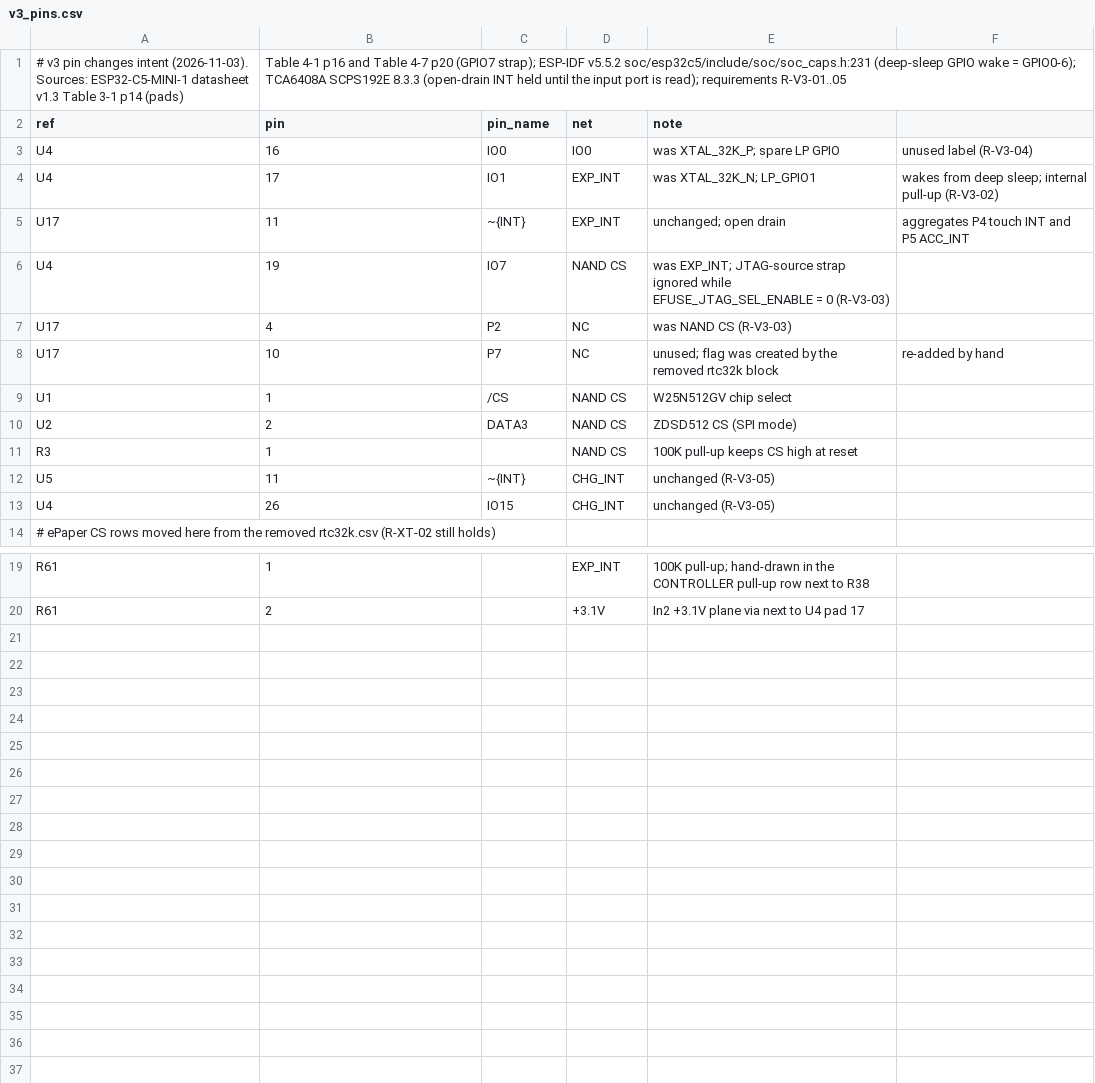
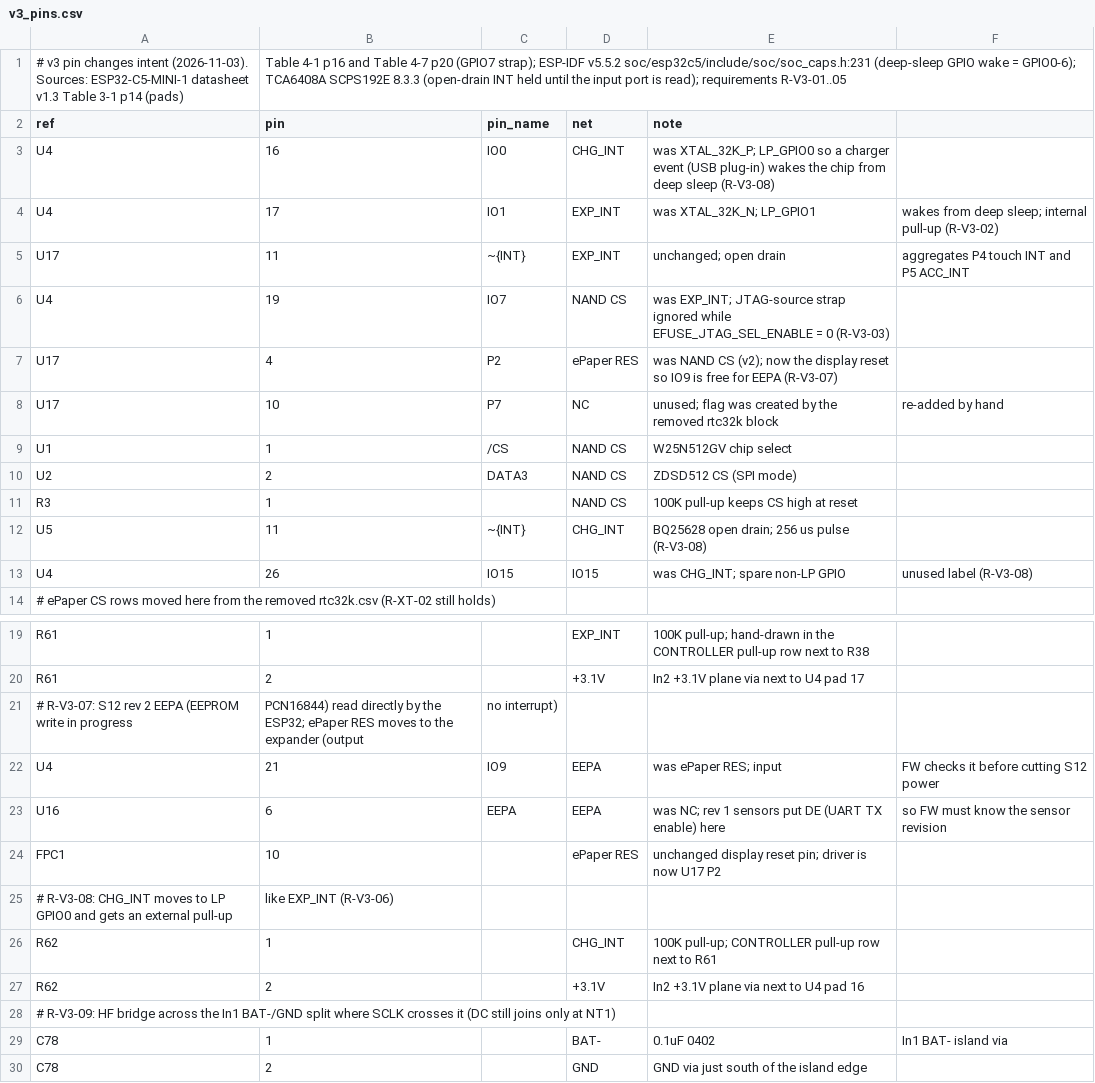
Before and after one commit to Open-Air-Foundation/pcb-go, a CSV file: design/airgradient-go-main/connections/v3_pins.csv, drawn as a sheet; only a part is shown, gaps mark what is left out.

Commit message:
v3 ECO: EEPA on IO9, CHG_INT on IO0, C78 bridge, SCLK series R, R52 moved
Schematic
- R-V3-07: S12 EEPA to U4 IO9; ePaper RES moves to expander P2
- R-V3-08: CHG_INT to U4 IO0 (LP) with R62 pull-up; IO15 spare
- R-V3-09: C78 0.1 uF HF bridge across the In1 BAT-/GND split
- R-V3-10: SCLK splits at U4 pad 31 into R63 (ePaper SCLK) and R64
  (NAND SCLK), 33 ohm each

Layout
- SCLK, D/C, BUSY rerouted around C78 at 0.15 mm
- +3.1V bridge from R40.1 to via (132.72,68.81) after In2 split the plane
- R63, R64 placed 4-5 mm from pad 31
- R52 moved next to U2.5: TF1 stub on MOSI 10.8 mm to 1.3 mm

Known open: EEPA unconnected, via Net-(U3-BAT) at (115.94,101.03) hole
clearance. Fab set not regenerated.

```diff
--- a/design/airgradient-go-main/connections/v3_pins.csv
+++ b/design/airgradient-go-main/connections/v3_pins.csv
@@ -2,3 +2,3 @@
 ref,pin,pin_name,net,note
-U4,16,IO0,IO0,was XTAL_32K_P; spare LP GPIO, unused label (R-V3-04)
+U4,16,IO0,CHG_INT,was XTAL_32K_P; LP_GPIO0 so a charger event (USB plug-in) wakes the chip from deep sleep (R-V3-08)
 U4,17,IO1,EXP_INT,was XTAL_32K_N; LP_GPIO1, wakes from deep sleep; internal pull-up (R-V3-02)
@@ -6,3 +6,3 @@ U17,11,~{INT},EXP_INT,unchanged; open drain, aggregates P4 touch INT and P5 ACC_
 U4,19,IO7,NAND CS,was EXP_INT; JTAG-source strap ignored while EFUSE_JTAG_SEL_ENABLE = 0 (R-V3-03)
-U17,4,P2,NC,was NAND CS (R-V3-03)
+U17,4,P2,ePaper RES,was NAND CS (v2); now the display reset so IO9 is free for EEPA (R-V3-07)
 U17,10,P7,NC,unused; flag was created by the removed rtc32k block, re-added by hand
@@ -11,4 +11,4 @@ U2,2,DATA3,NAND CS,ZDSD512 CS (SPI mode)
 R3,1,,NAND CS,100K pull-up keeps CS high at reset
-U5,11,~{INT},CHG_INT,unchanged (R-V3-05)
-U4,26,IO15,CHG_INT,unchanged (R-V3-05)
+U5,11,~{INT},CHG_INT,BQ25628 open drain; 256 us pulse (R-V3-08)
+U4,26,IO15,IO15,was CHG_INT; spare non-LP GPIO, unused label (R-V3-08)
 # ePaper CS rows moved here from the removed rtc32k.csv (R-XT-02 still holds)
@@ -20 +20,11 @@ R61,1,,EXP_INT,100K pull-up; hand-drawn in the CONTROLLER pull-up row next to R3
 R61,2,,+3.1V,In2 +3.1V plane via next to U4 pad 17
+# R-V3-07: S12 rev 2 EEPA (EEPROM write in progress, PCN16844) read directly by the ESP32; ePaper RES moves to the expander (output, no interrupt)
+U4,21,IO9,EEPA,was ePaper RES; input, FW checks it before cutting S12 power
+U16,6,EEPA,EEPA,was NC; rev 1 sensors put DE (UART TX enable) here, so FW must know the sensor revision
+FPC1,10,,ePaper RES,unchanged display reset pin; driver is now U17 P2
+# R-V3-08: CHG_INT moves to LP GPIO0 and gets an external pull-up, like EXP_INT (R-V3-06)
+R62,1,,CHG_INT,100K pull-up; CONTROLLER pull-up row next to R61
+R62,2,,+3.1V,In2 +3.1V plane via next to U4 pad 16
+# R-V3-09: HF bridge across the In1 BAT-/GND split where SCLK crosses it (DC still joins only at NT1)
+C78,1,,BAT-,0.1uF 0402, In1 BAT- island via
+C78,2,,GND,GND via just south of the island edge
```
Also changed, not shown: 6 other files.
